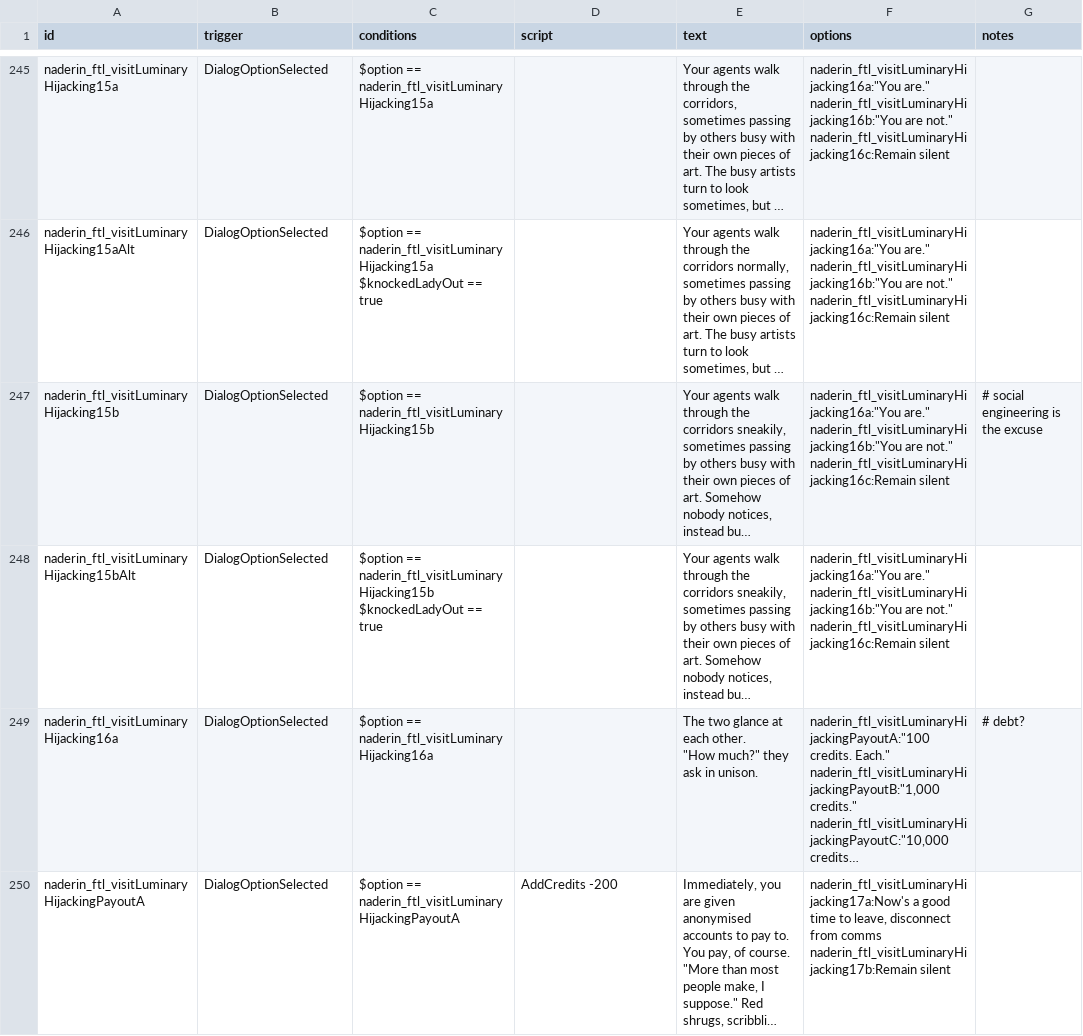
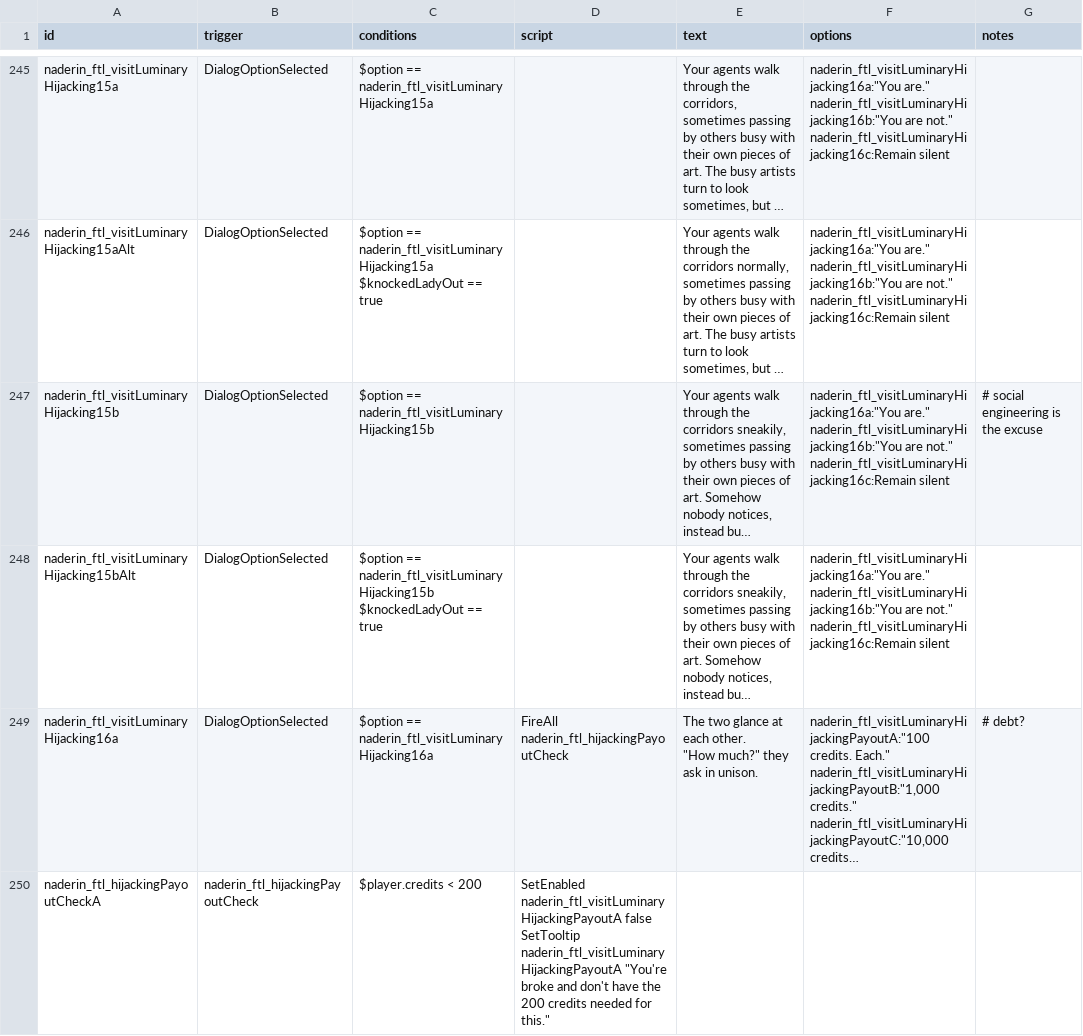
Before and after one commit to iudiciis/Night-At-Derinkuyu, a CSV file: data/campaign/rules.csv, drawn as a sheet; only a part is shown, gaps mark what is left out; the shorter side is filled out with more unchanged rows; long unchanged cells end in …; ↵ is a line break in a cell; the diff covers the shown part only; the diff names each change by its address in the sheet, - before the commit and + after, or states it on an @@ line.

Commit message:
Fix: Instance of player debt + more
Fixes:
- player could pay their co-conspirators and go into debt doing so
- player could not actually get a reward from "complaining" to Remy
- pirate complication in Drop mission always hailed player and was not set as important
- intel screen getMapLocation didn't actually point the player where they needed to go during the payment phase of the Luminary quest
- deciding to keep The Luminary resulted in -100 vengeful rep with the quest giver, changed to `EXTREME` penalty (less than you think)
- two instances of receive being misspelt
- add minor stage setting during situation when leaving via shuttle with 'guilt'

```diff
--- a/data/campaign/rules.csv
+++ b/data/campaign/rules.csv
-D249 (script): (empty)
+D249 (script): FireAll naderin_ftl_hijackingPayoutCheck
+row 250: naderin_ftl_hijackingPayoutCheckA | naderin_ftl_hijackingPayoutCheck | $player.credits < 200 | SetEnabled naderin_ftl_visitLuminaryHijackingPayoutA false ↵ SetTooltip naderin_ftl_visitLuminaryHijackingPayoutA "You're broke and don't have the 200 credits needed for this."
```
Also changed, not shown: 2 added rows and 9 edited cells elsewhere in this file, 6 other files.
